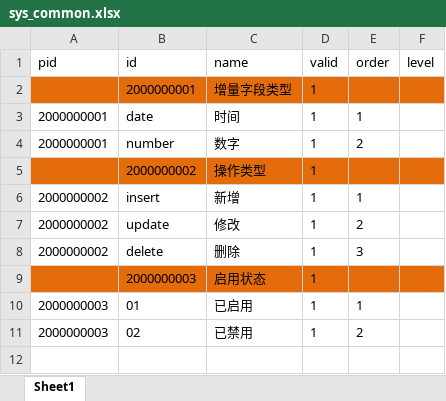
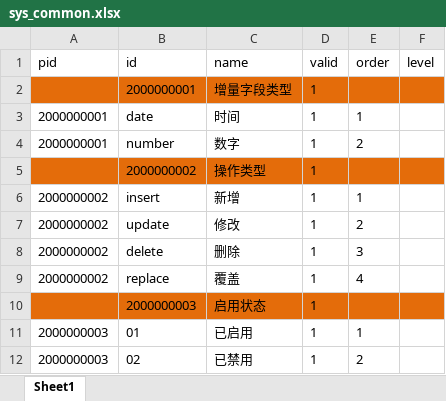
Before and after one commit to tuituidan/database-distribution, an Excel workbook: src/main/resources/dict-source/sys_common.xlsx, sheet Sheet1, drawn as a sheet; values as stored, in another font and other column widths than the file's, no borders; the diff names each change by its address in the sheet, - before the commit and + after, or states it on an @@ line.

```diff
--- a/src/main/resources/dict-source/sys_common.xlsx (sheet Sheet1)
+++ b/src/main/resources/dict-source/sys_common.xlsx (sheet Sheet1)
+row 9: 2000000002 | replace | 覆盖 | 1 | 4
```
Also changed, not shown: 19 other files.
